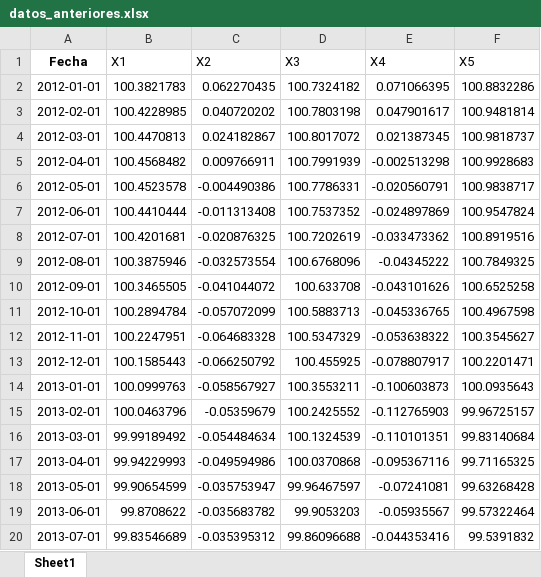
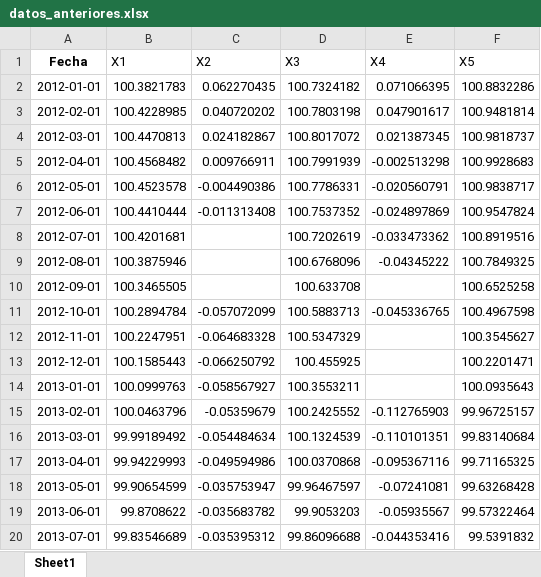
Before and after one commit to LuisMaanuel/API-INEGI-BAXICO, an Excel workbook: catalogo/comparacion/datos_anteriores.xlsx, sheet Sheet1, drawn as a sheet; values as stored, in another font and other column widths than the file's, no borders; the diff names each change by its address in the sheet, - before the commit and + after, or states it on an @@ line.

```diff
--- a/catalogo/comparacion/datos_anteriores.xlsx (sheet Sheet1)
+++ b/catalogo/comparacion/datos_anteriores.xlsx (sheet Sheet1)
-C8 (X2): -0.020876325
+C8 (X2): (empty)
-C9 (X2): -0.032573554
+C9 (X2): (empty)
-C10 (X2): -0.041044072
+C10 (X2): (empty)
-E10 (X4): -0.043101626
+E10 (X4): (empty)
-E12 (X4): -0.053638322
+E12 (X4): (empty)
-E13 (X4): -0.078807917
+E13 (X4): (empty)
-E14 (X4): -0.100603873
+E14 (X4): (empty)
```
Also changed, not shown: 2 other files.
